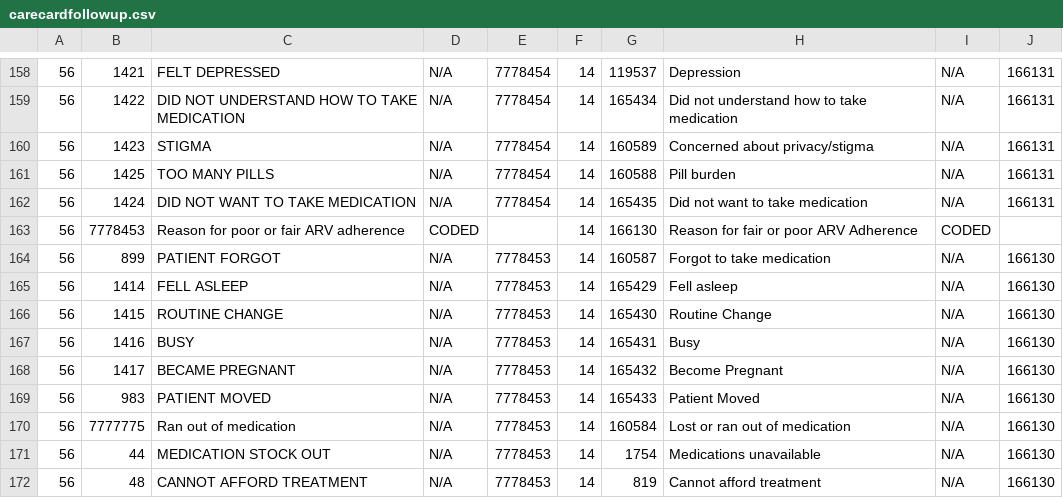
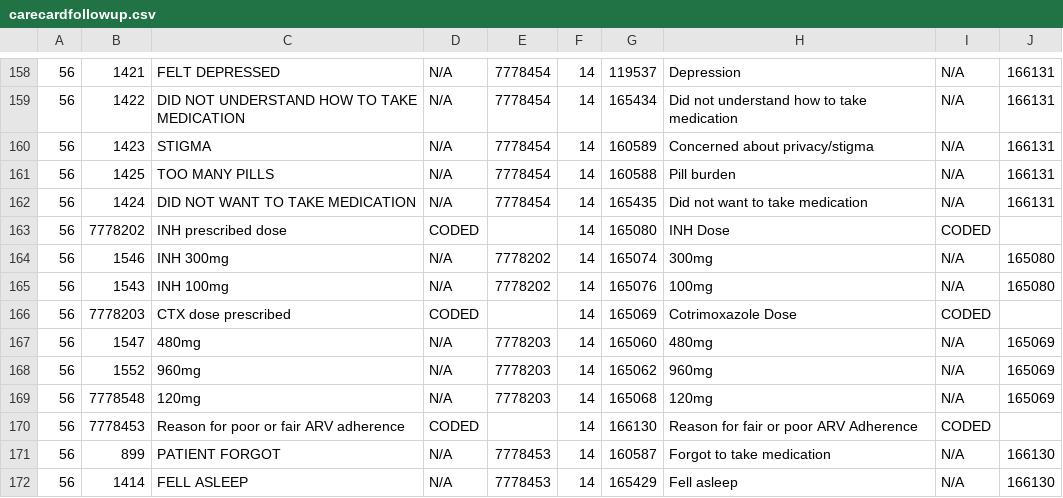
Before and after one commit to brightoibe/OMRSToNMRSMigrator, a CSV file: map/carecardfollowup.csv, drawn as a sheet; only a part is shown, gaps mark what is left out; the shorter side is filled out with more unchanged rows; the diff names each change by its address in the sheet, - before the commit and + after, or states it on an @@ line.

Commit message:
Added more variables to the carecardfollowup.csv

```diff
--- a/map/carecardfollowup.csv
+++ b/map/carecardfollowup.csv
+row 163: 56 | 7778202 | INH prescribed dose | CODED |  | 14 | 165080 | INH Dose | CODED
+row 164: 56 | 1546 | INH 300mg | N/A | 7778202 | 14 | 165074 | 300mg | N/A | 165080
+row 165: 56 | 1543 | INH 100mg | N/A | 7778202 | 14 | 165076 | 100mg | N/A | 165080
+row 166: 56 | 7778203 | CTX dose prescribed | CODED |  | 14 | 165069 | Cotrimoxazole Dose | CODED
+row 167: 56 | 1547 | 480mg | N/A | 7778203 | 14 | 165060 | 480mg | N/A | 165069
+row 168: 56 | 1552 | 960mg | N/A | 7778203 | 14 | 165062 | 960mg | N/A | 165069
+row 169: 56 | 7778548 | 120mg | N/A | 7778203 | 14 | 165068 | 120mg | N/A | 165069
```
